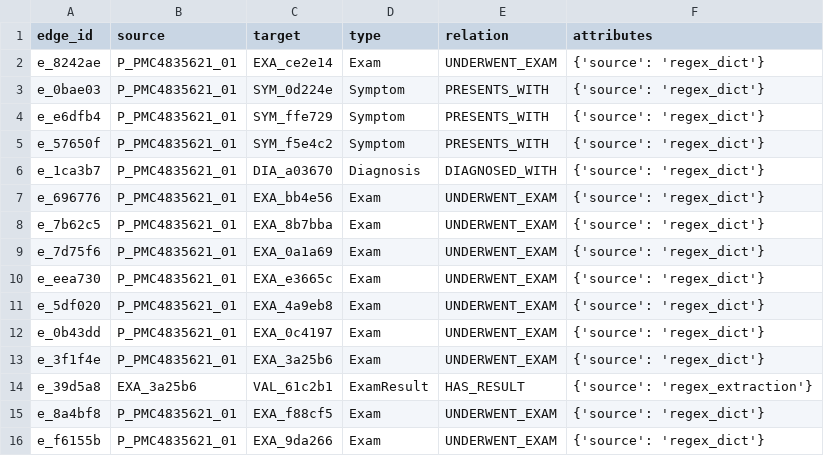
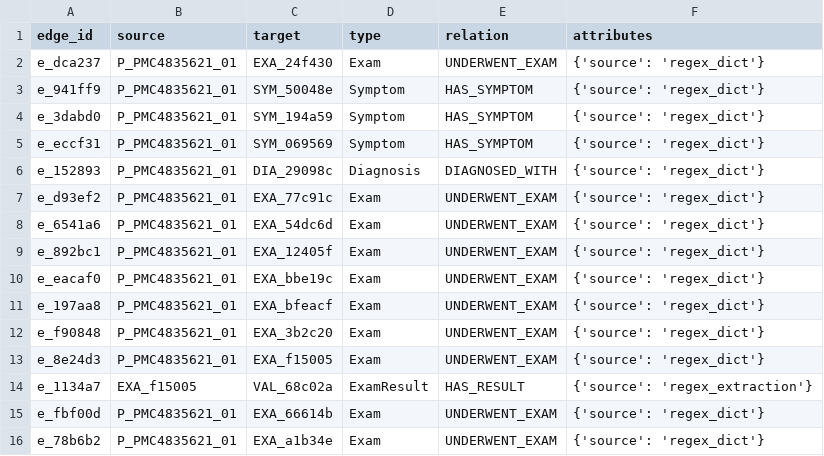
Before and after one commit to 4wardAerial/mc896, a CSV file: project1/data/processed/edges.csv, drawn as a sheet; only a part is shown; the diff covers the shown part only.

```diff
--- a/project1/data/processed/edges.csv
+++ b/project1/data/processed/edges.csv
@@ -1,16 +1,16 @@
 edge_id,source,target,type,relation,attributes
-e_8242ae,P_PMC4835621_01,EXA_ce2e14,Exam,UNDERWENT_EXAM,{'source': 'regex_dict'}
-e_0bae03,P_PMC4835621_01,SYM_0d224e,Symptom,PRESENTS_WITH,{'source': 'regex_dict'}
-e_e6dfb4,P_PMC4835621_01,SYM_ffe729,Symptom,PRESENTS_WITH,{'source': 'regex_dict'}
-e_57650f,P_PMC4835621_01,SYM_f5e4c2,Symptom,PRESENTS_WITH,{'source': 'regex_dict'}
-e_1ca3b7,P_PMC4835621_01,DIA_a03670,Diagnosis,DIAGNOSED_WITH,{'source': 'regex_dict'}
-e_696776,P_PMC4835621_01,EXA_bb4e56,Exam,UNDERWENT_EXAM,{'source': 'regex_dict'}
-e_7b62c5,P_PMC4835621_01,EXA_8b7bba,Exam,UNDERWENT_EXAM,{'source': 'regex_dict'}
-e_7d75f6,P_PMC4835621_01,EXA_0a1a69,Exam,UNDERWENT_EXAM,{'source': 'regex_dict'}
-e_eea730,P_PMC4835621_01,EXA_e3665c,Exam,UNDERWENT_EXAM,{'source': 'regex_dict'}
-e_5df020,P_PMC4835621_01,EXA_4a9eb8,Exam,UNDERWENT_EXAM,{'source': 'regex_dict'}
-e_0b43dd,P_PMC4835621_01,EXA_0c4197,Exam,UNDERWENT_EXAM,{'source': 'regex_dict'}
-e_3f1f4e,P_PMC4835621_01,EXA_3a25b6,Exam,UNDERWENT_EXAM,{'source': 'regex_dict'}
-e_39d5a8,EXA_3a25b6,VAL_61c2b1,ExamResult,HAS_RESULT,{'source': 'regex_extraction'}
-e_8a4bf8,P_PMC4835621_01,EXA_f88cf5,Exam,UNDERWENT_EXAM,{'source': 'regex_dict'}
-e_f6155b,P_PMC4835621_01,EXA_9da266,Exam,UNDERWENT_EXAM,{'source': 'regex_dict'}
+e_dca237,P_PMC4835621_01,EXA_24f430,Exam,UNDERWENT_EXAM,{'source': 'regex_dict'}
+e_941ff9,P_PMC4835621_01,SYM_50048e,Symptom,HAS_SYMPTOM,{'source': 'regex_dict'}
+e_3dabd0,P_PMC4835621_01,SYM_194a59,Symptom,HAS_SYMPTOM,{'source': 'regex_dict'}
+e_eccf31,P_PMC4835621_01,SYM_069569,Symptom,HAS_SYMPTOM,{'source': 'regex_dict'}
+e_152893,P_PMC4835621_01,DIA_29098c,Diagnosis,DIAGNOSED_WITH,{'source': 'regex_dict'}
+e_d93ef2,P_PMC4835621_01,EXA_77c91c,Exam,UNDERWENT_EXAM,{'source': 'regex_dict'}
+e_6541a6,P_PMC4835621_01,EXA_54dc6d,Exam,UNDERWENT_EXAM,{'source': 'regex_dict'}
+e_892bc1,P_PMC4835621_01,EXA_12405f,Exam,UNDERWENT_EXAM,{'source': 'regex_dict'}
+e_eacaf0,P_PMC4835621_01,EXA_bbe19c,Exam,UNDERWENT_EXAM,{'source': 'regex_dict'}
+e_197aa8,P_PMC4835621_01,EXA_bfeacf,Exam,UNDERWENT_EXAM,{'source': 'regex_dict'}
+e_f90848,P_PMC4835621_01,EXA_3b2c20,Exam,UNDERWENT_EXAM,{'source': 'regex_dict'}
+e_8e24d3,P_PMC4835621_01,EXA_f15005,Exam,UNDERWENT_EXAM,{'source': 'regex_dict'}
+e_1134a7,EXA_f15005,VAL_68c02a,ExamResult,HAS_RESULT,{'source': 'regex_extraction'}
+e_fbf00d,P_PMC4835621_01,EXA_66614b,Exam,UNDERWENT_EXAM,{'source': 'regex_dict'}
+e_78b6b2,P_PMC4835621_01,EXA_a1b34e,Exam,UNDERWENT_EXAM,{'source': 'regex_dict'}
```
Also changed, not shown: 35 edited cells elsewhere in this file, project1/data/processed/nodes.csv, 1 other file.
